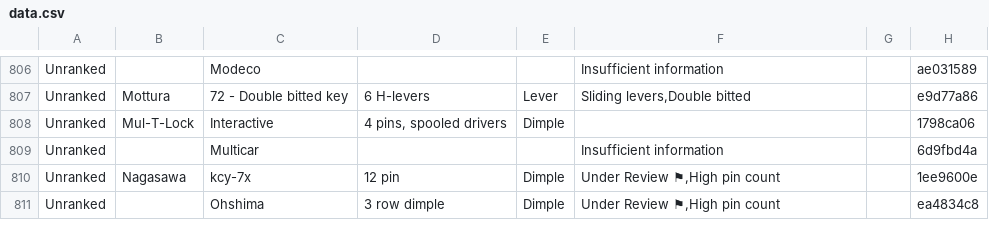
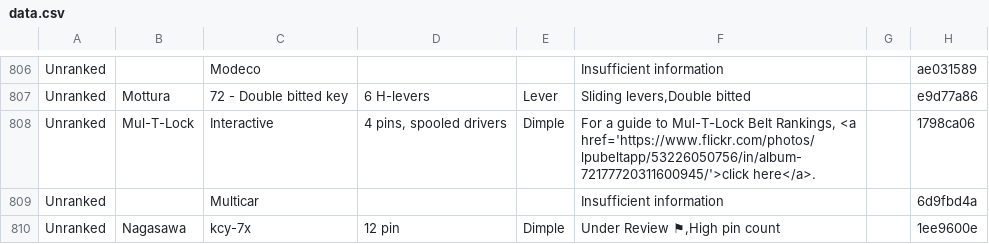
Before and after one commit to Lockpickers-United/lpu-belt-explorer, a CSV file: data.csv, drawn as a sheet; only a part is shown, gaps mark what is left out; the shorter side is filled out with more unchanged rows.

```diff
--- a/data.csv
+++ b/data.csv
@@ -807,3 +807,3 @@ Unranked,,Modeco,,,"Insufficient information",,ae031589
 Unranked,Mottura,"72 - Double bitted key","6 H-levers",Lever,"Sliding levers,Double bitted",,e9d77a86
-Unranked,Mul-T-Lock,Interactive,"4 pins, spooled drivers",Dimple,,,1798ca06
+Unranked,Mul-T-Lock,Interactive,"4 pins, spooled drivers",Dimple,"For a guide to Mul-T-Lock Belt Rankings, <a href='https://www.flickr.com/photos/lpubeltapp/53226050756/in/album-72177720311600945/'>click here</a>.",,1798ca06
 Unranked,,Multicar,,,"Insufficient information",,6d9fbd4a
```
Also changed, not shown: 7 other files.
